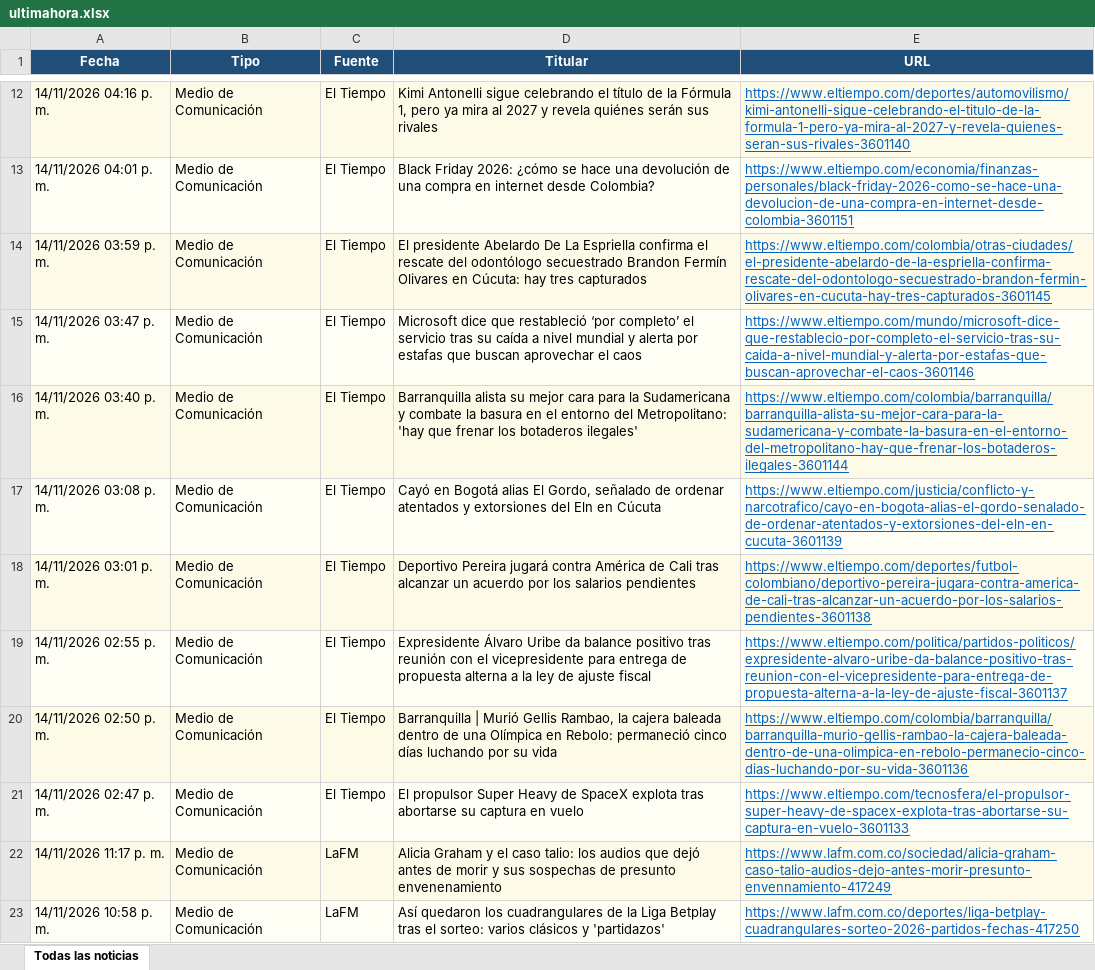
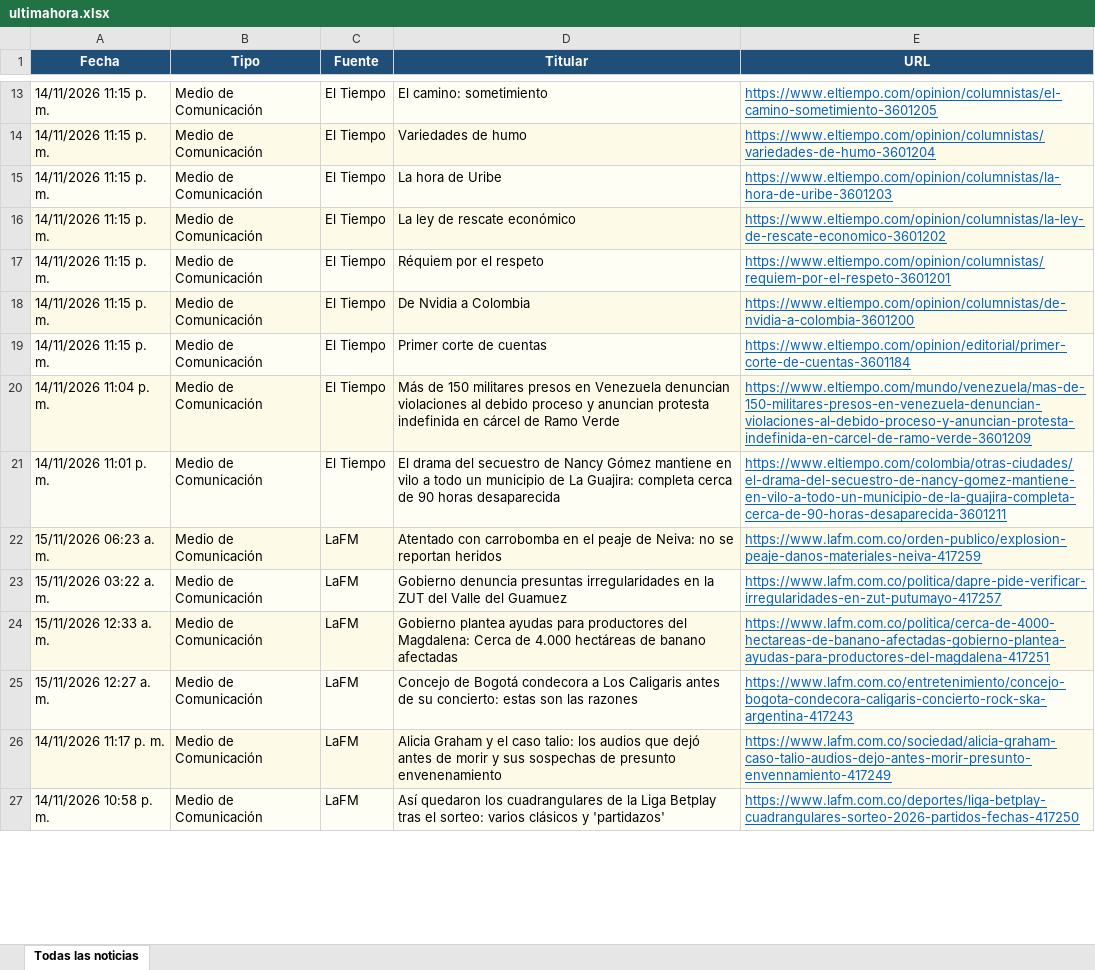
Before and after one commit to kevin961312/UltimaHora, an Excel workbook: docs/ultimahora.xlsx, sheet Todas las noticias, drawn as a sheet; only a part is shown, gaps mark what is left out; values as stored, in another font and other column widths than the file's, no borders; removed rows and columns are numbered as before the commit, all else as after; the diff covers the shown part only; the diff names each change by its address in the sheet, - before the commit and + after, or states it on an @@ line.

```diff
--- a/docs/ultimahora.xlsx (sheet Todas las noticias)
+++ b/docs/ultimahora.xlsx (sheet Todas las noticias)
-A13 (Fecha): 14/11/2026 04:16 p. m.
+A13 (Fecha): 14/11/2026 11:15 p. m.
-D13 (Titular): Kimi Antonelli sigue celebrando el título de la Fórmula 1, pero ya mira al 2027 y revela quiénes serán sus rivales
+D13 (Titular): El camino: sometimiento
-E13 (URL): https://www.eltiempo.com/deportes/automovilismo/kimi-antonelli-sigue-celebrando-el-titulo-de-la-formula-1-pero-ya-mira-al-2027-y-revela-quienes-seran-sus-rivales-3601140
+E13 (URL): https://www.eltiempo.com/opinion/columnistas/el-camino-sometimiento-3601205
-A14 (Fecha): 14/11/2026 04:01 p. m.
+A14 (Fecha): 14/11/2026 11:15 p. m.
-D14 (Titular): Black Friday 2026: ¿cómo se hace una devolución de una compra en internet desde Colombia?
+D14 (Titular): Variedades de humo
-E14 (URL): https://www.eltiempo.com/economia/finanzas-personales/black-friday-2026-como-se-hace-una-devolucion-de-una-compra-en-internet-desde-colombia-3601151
+E14 (URL): https://www.eltiempo.com/opinion/columnistas/variedades-de-humo-3601204
-A15 (Fecha): 14/11/2026 03:59 p. m.
+A15 (Fecha): 14/11/2026 11:15 p. m.
-D15 (Titular): El presidente Abelardo De La Espriella confirma el rescate del odontólogo secuestrado Brandon Fermín Olivares en Cúcuta: hay tres capturados
+D15 (Titular): La hora de Uribe
-E15 (URL): https://www.eltiempo.com/colombia/otras-ciudades/el-presidente-abelardo-de-la-espriella-confirma-rescate-del-odontologo-secuestrado-brandon-fermin-olivares-en-cucuta-hay-tres-capturados-3601145
+E15 (URL): https://www.eltiempo.com/opinion/columnistas/la-hora-de-uribe-3601203
-A16 (Fecha): 14/11/2026 03:47 p. m.
+A16 (Fecha): 14/11/2026 11:15 p. m.
-D16 (Titular): Microsoft dice que restableció ‘por completo’ el servicio tras su caída a nivel mundial y alerta por estafas que buscan aprovechar el caos
+D16 (Titular): La ley de rescate económico
-E16 (URL): https://www.eltiempo.com/mundo/microsoft-dice-que-restablecio-por-completo-el-servicio-tras-su-caida-a-nivel-mundial-y-alerta-por-estafas-que-buscan-aprovechar-el-caos-3601146
+E16 (URL): https://www.eltiempo.com/opinion/columnistas/la-ley-de-rescate-economico-3601202
-A17 (Fecha): 14/11/2026 03:40 p. m.
+A17 (Fecha): 14/11/2026 11:15 p. m.
-D17 (Titular): Barranquilla alista su mejor cara para la Sudamericana y combate la basura en el entorno del Metropolitano: 'hay que frenar los botaderos ilegales'
+D17 (Titular): Réquiem por el respeto
-E17 (URL): https://www.eltiempo.com/colombia/barranquilla/barranquilla-alista-su-mejor-cara-para-la-sudamericana-y-combate-la-basura-en-el-entorno-del-metropolitano-hay-que-frenar-los-botaderos-ilegales-3601144
+E17 (URL): https://www.eltiempo.com/opinion/columnistas/requiem-por-el-respeto-3601201
-A18 (Fecha): 14/11/2026 03:08 p. m.
+A18 (Fecha): 14/11/2026 11:15 p. m.
-D18 (Titular): Cayó en Bogotá alias El Gordo, señalado de ordenar atentados y extorsiones del Eln en Cúcuta
+D18 (Titular): De Nvidia a Colombia
-E18 (URL): https://www.eltiempo.com/justicia/conflicto-y-narcotrafico/cayo-en-bogota-alias-el-gordo-senalado-de-ordenar-atentados-y-extorsiones-del-eln-en-cucuta-3601139
+E18 (URL): https://www.eltiempo.com/opinion/columnistas/de-nvidia-a-colombia-3601200
-A19 (Fecha): 14/11/2026 03:01 p. m.
+A19 (Fecha): 14/11/2026 11:15 p. m.
-D19 (Titular): Deportivo Pereira jugará contra América de Cali tras alcanzar un acuerdo por los salarios pendientes
+D19 (Titular): Primer corte de cuentas
-E19 (URL): https://www.eltiempo.com/deportes/futbol-colombiano/deportivo-pereira-jugara-contra-america-de-cali-tras-alcanzar-un-acuerdo-por-los-salarios-pendientes-3601138
+E19 (URL): https://www.eltiempo.com/opinion/editorial/primer-corte-de-cuentas-3601184
-A20 (Fecha): 14/11/2026 02:55 p. m.
+A20 (Fecha): 14/11/2026 11:04 p. m.
-D20 (Titular): Expresidente Álvaro Uribe da balance positivo tras reunión con el vicepresidente para entrega de propuesta alterna a la ley de ajuste fiscal
+D20 (Titular): Más de 150 militares presos en Venezuela denuncian violaciones al debido proceso y anuncian protesta indefinida en cárcel de Ramo Verde
-E20 (URL): https://www.eltiempo.com/politica/partidos-politicos/expresidente-alvaro-uribe-da-balance-positivo-tras-reunion-con-el-vicepresidente-para-entrega-de-propuesta-alterna-a-la-ley-de-ajuste-fiscal-3601137
+E20 (URL): https://www.eltiempo.com/mundo/venezuela/mas-de-150-militares-presos-en-venezuela-denuncian-violaciones-al-debido-proceso-y-anuncian-protesta-indefinida-en-carcel-de-ramo-verde-3601209
-row 20: 14/11/2026 02:50 p. m. | Medio de Comunicación | El Tiempo | Barranquilla | Murió Gellis Rambao, la cajera baleada dentro de una Olímpica en Rebolo: permaneció cinco días luchando por su vida | https://www.eltiempo.com/colombia/barranquilla/barranquilla-murio-gellis-rambao-la-cajera-baleada-dentro-de-una-olimpica-en-rebolo-permanecio-cinco-dias-luchando-por-su-vida-3601136
-A21 (Fecha): 14/11/2026 02:47 p. m.
+A21 (Fecha): 14/11/2026 11:01 p. m.
-D21 (Titular): El propulsor Super Heavy de SpaceX explota tras abortarse su captura en vuelo
+D21 (Titular): El drama del secuestro de Nancy Gómez mantiene en vilo a todo un municipio de La Guajira: completa cerca de 90 horas desaparecida
-E21 (URL): https://www.eltiempo.com/tecnosfera/el-propulsor-super-heavy-de-spacex-explota-tras-abortarse-su-captura-en-vuelo-3601133
+E21 (URL): https://www.eltiempo.com/colombia/otras-ciudades/el-drama-del-secuestro-de-nancy-gomez-mantiene-en-vilo-a-todo-un-municipio-de-la-guajira-completa-cerca-de-90-horas-desaparecida-3601211
+row 22: 15/11/2026 06:23 a. m. | Medio de Comunicación | LaFM | Atentado con carrobomba en el peaje de Neiva: no se reportan heridos | https://www.lafm.com.co/orden-publico/explosion-peaje-danos-materiales-neiva-417259
+row 23: 15/11/2026 03:22 a. m. | Medio de Comunicación | LaFM | Gobierno denuncia presuntas irregularidades en la ZUT del Valle del Guamuez | https://www.lafm.com.co/politica/dapre-pide-verificar-irregularidades-en-zut-putumayo-417257
+row 24: 15/11/2026 12:33 a. m. | Medio de Comunicación | LaFM | Gobierno plantea ayudas para productores del Magdalena: Cerca de 4.000 hectáreas de banano afectadas | https://www.lafm.com.co/politica/cerca-de-4000-hectareas-de-banano-afectadas-gobierno-plantea-ayudas-para-productores-del-magdalena-417251
+row 25: 15/11/2026 12:27 a. m. | Medio de Comunicación | LaFM | Concejo de Bogotá condecora a Los Caligaris antes de su concierto: estas son las razones | https://www.lafm.com.co/entretenimiento/concejo-bogota-condecora-caligaris-concierto-rock-ska-argentina-417243
```
Also changed, not shown: 114 added rows, 147 removed rows, 12 moved rows and 120 edited cells elsewhere in this sheet, 1 other file.
